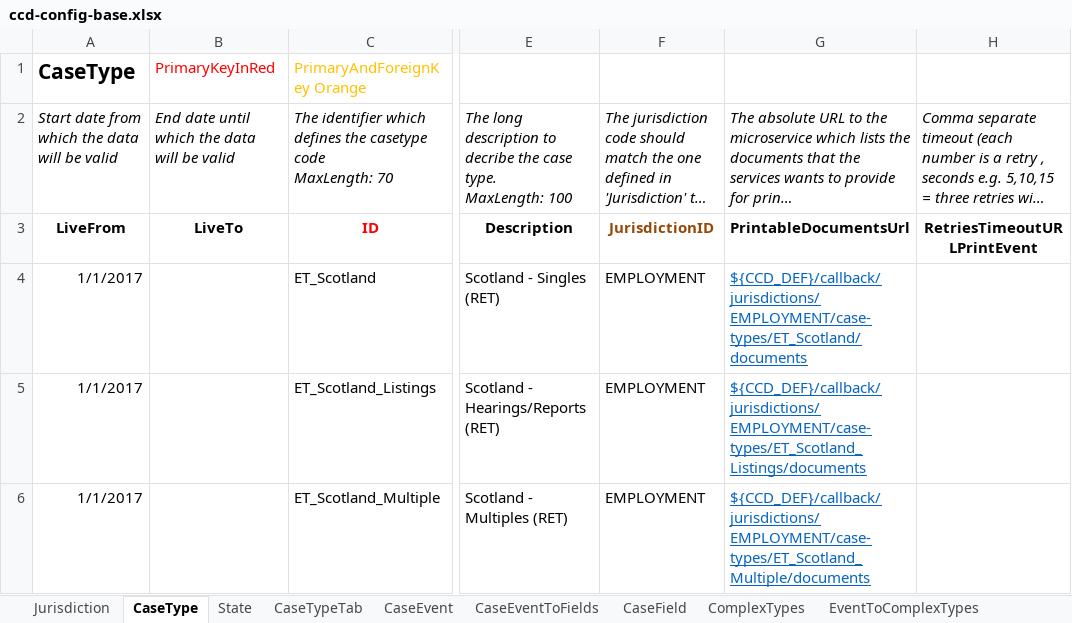
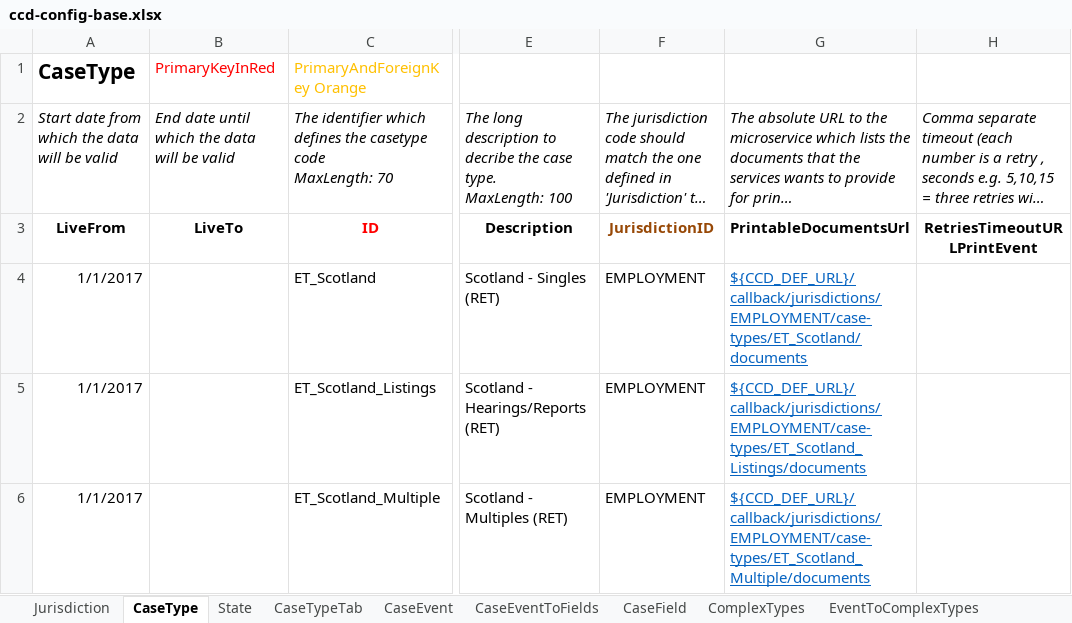
Before and after one commit to hmcts/et-ccd-definitions-scotland, an Excel workbook: definitions/xlsx/ccd-config-base.xlsx, sheet CaseType, drawn as a sheet; only a part is shown, gaps mark what is left out; long unchanged cells end in …; values as stored, in another font and other column widths than the file's, no borders; the diff names each change by its address in the sheet, - before the commit and + after, or states it on an @@ line.

```diff
--- a/definitions/xlsx/ccd-config-base.xlsx (sheet CaseType)
+++ b/definitions/xlsx/ccd-config-base.xlsx (sheet CaseType)
-G4: ${CCD_DEF}/callback/jurisdictions/EMPLOYMENT/case-types/ET_Scotland/documents
+G4: ${CCD_DEF_URL}/callback/jurisdictions/EMPLOYMENT/case-types/ET_Scotland/documents
-G5: ${CCD_DEF}/callback/jurisdictions/EMPLOYMENT/case-types/ET_Scotland_Listings/documents
+G5: ${CCD_DEF_URL}/callback/jurisdictions/EMPLOYMENT/case-types/ET_Scotland_Listings/documents
-G6: ${CCD_DEF}/callback/jurisdictions/EMPLOYMENT/case-types/ET_Scotland_Multiple/documents
+G6: ${CCD_DEF_URL}/callback/jurisdictions/EMPLOYMENT/case-types/ET_Scotland_Multiple/documents
```
Also changed, not shown: sheet CaseEvent, sheet CaseEventToFields, 5 other files.
